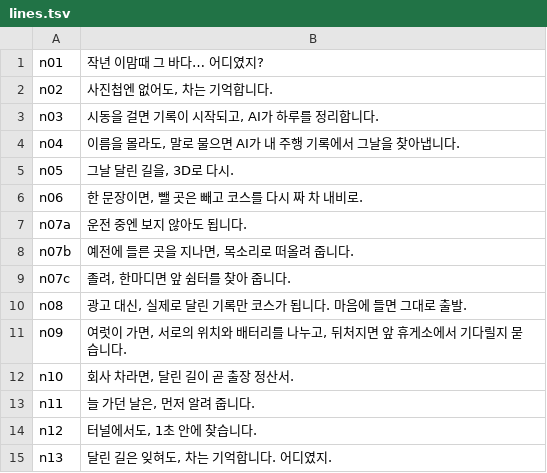
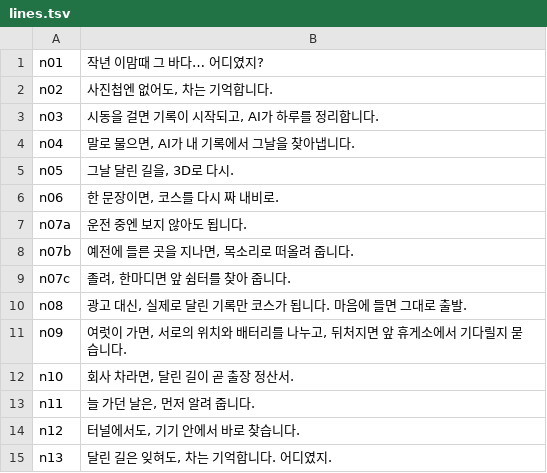
Before and after one commit to juyoung020/eodiyeotji, a TSV file: scripts/demo/edit/lines.tsv, drawn as a sheet.

```diff
--- a/scripts/demo/edit/lines.tsv
+++ b/scripts/demo/edit/lines.tsv
@@ -3,5 +3,5 @@ n02	사진첩엔 없어도, 차는 기억합니다.
 n03	시동을 걸면 기록이 시작되고, AI가 하루를 정리합니다.
-n04	이름을 몰라도, 말로 물으면 AI가 내 주행 기록에서 그날을 찾아냅니다.
+n04	말로 물으면, AI가 내 기록에서 그날을 찾아냅니다.
 n05	그날 달린 길을, 3D로 다시.
-n06	한 문장이면, 뺄 곳은 빼고 코스를 다시 짜 차 내비로.
+n06	한 문장이면, 코스를 다시 짜 내비로.
 n07a	운전 중엔 보지 않아도 됩니다.
@@ -13,3 +13,3 @@ n10	회사 차라면, 달린 길이 곧 출장 정산서.
 n11	늘 가던 날은, 먼저 알려 줍니다.
-n12	터널에서도, 1초 안에 찾습니다.
+n12	터널에서도, 기기 안에서 바로 찾습니다.
 n13	달린 길은 잊혀도, 차는 기억합니다. 어디였지.
```
Also changed, not shown: 4 other files.
